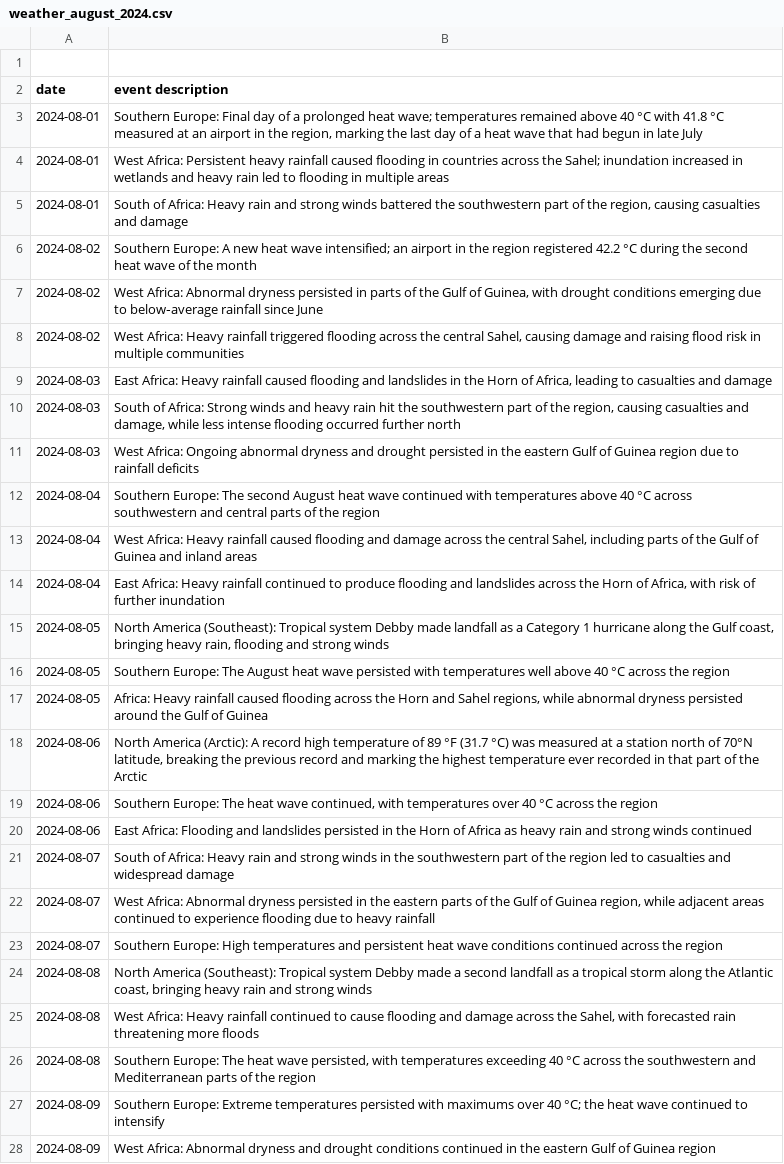
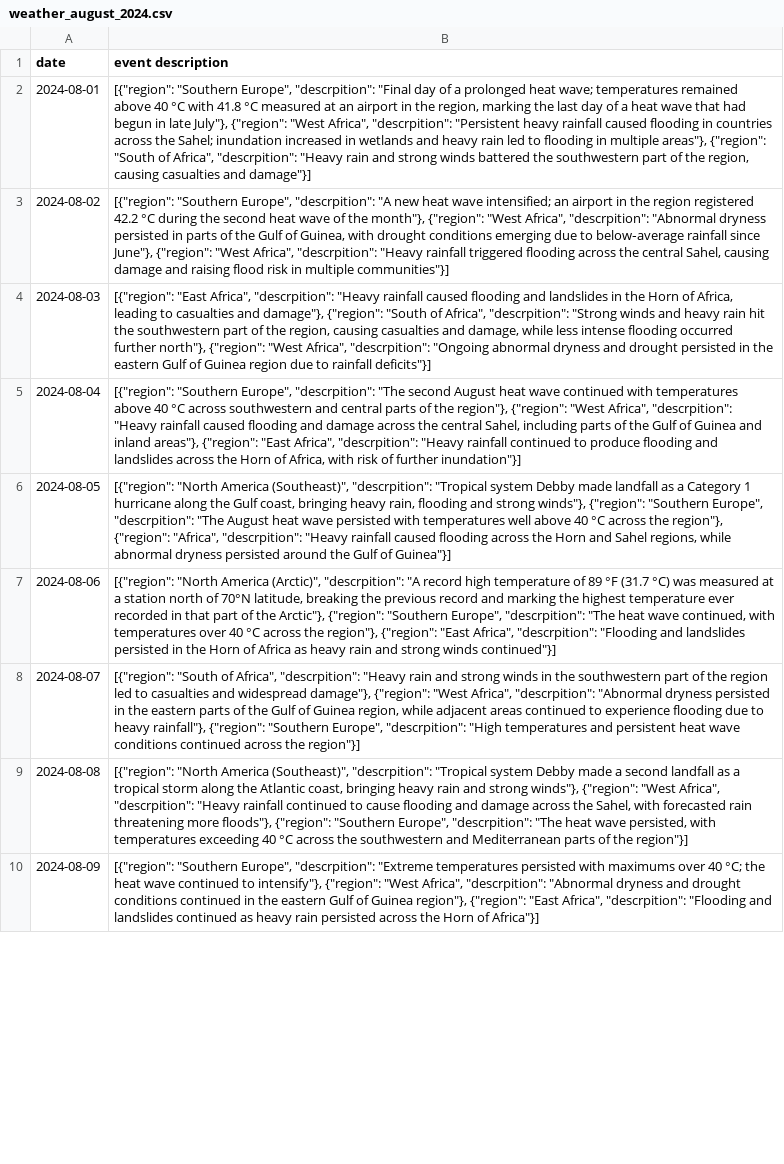
Before and after one commit to rkomu/WeatherForcastLLMUsingERA5_HRM_Llama, a CSV file: dataset/weather/weather_august_2024.csv, drawn as a sheet; only a part is shown; removed rows and columns are numbered as before the commit, all else as after; the diff covers the shown part only; the diff names each change by its address in the sheet, - before the commit and + after, or states it on an @@ line.

```diff
--- a/dataset/weather/weather_august_2024.csv
+++ b/dataset/weather/weather_august_2024.csv
-row 1: (empty)
-B2 (event description): Southern Europe: Final day of a prolonged heat wave; temperatures remained above 40 °C with 41.8 °C measured at an airport in the region, marking the last day of a heat wave that had begun in late July
+B2 (event description): [{"region": "Southern Europe", "descrpition": "Final day of a prolonged heat wave; temperatures remained above 40 °C with 41.8 °C measured at an airport in the region, marking the last day of a heat wave that had begun in late July"}, {"region": "West Africa", "descrpition": "Persistent heavy rainfall caused flooding in countries across the Sahel; inundation increased in wetlands and heavy rain led to flooding in multiple areas"}, {"region": "South of Africa", "descrpition": "Heavy rain and strong winds battered the southwestern part of the region, causing casualties and damage"}]
-row 4: 2024-08-01 | West Africa: Persistent heavy rainfall caused flooding in countries across the Sahel; inundation increased in wetlands and heavy rain led to flooding in multiple areas
-row 5: 2024-08-01 | South of Africa: Heavy rain and strong winds battered the southwestern part of the region, causing casualties and damage
-B3 (event description): Southern Europe: A new heat wave intensified; an airport in the region registered 42.2 °C during the second heat wave of the month
+B3 (event description): [{"region": "Southern Europe", "descrpition": "A new heat wave intensified; an airport in the region registered 42.2 °C during the second heat wave of the month"}, {"region": "West Africa", "descrpition": "Abnormal dryness persisted in parts of the Gulf of Guinea, with drought conditions emerging due to below‑average rainfall since June"}, {"region": "West Africa", "descrpition": "Heavy rainfall triggered flooding across the central Sahel, causing damage and raising flood risk in multiple communities"}]
-row 7: 2024-08-02 | West Africa: Abnormal dryness persisted in parts of the Gulf of Guinea, with drought conditions emerging due to below‑average rainfall since June
-row 8: 2024-08-02 | West Africa: Heavy rainfall triggered flooding across the central Sahel, causing damage and raising flood risk in multiple communities
-B4 (event description): East Africa: Heavy rainfall caused flooding and landslides in the Horn of Africa, leading to casualties and damage
+B4 (event description): [{"region": "East Africa", "descrpition": "Heavy rainfall caused flooding and landslides in the Horn of Africa, leading to casualties and damage"}, {"region": "South of Africa", "descrpition": "Strong winds and heavy rain hit the southwestern part of the region, causing casualties and damage, while less intense flooding occurred further north"}, {"region": "West Africa", "descrpition": "Ongoing abnormal dryness and drought persisted in the eastern Gulf of Guinea region due to rainfall deficits"}]
-row 10: 2024-08-03 | South of Africa: Strong winds and heavy rain hit the southwestern part of the region, causing casualties and damage, while less intense flooding occurred further north
-row 11: 2024-08-03 | West Africa: Ongoing abnormal dryness and drought persisted in the eastern Gulf of Guinea region due to rainfall deficits
-B5 (event description): Southern Europe: The second August heat wave continued with temperatures above 40 °C across southwestern and central parts of the region
+B5 (event description): [{"region": "Southern Europe", "descrpition": "The second August heat wave continued with temperatures above 40 °C across southwestern and central parts of the region"}, {"region": "West Africa", "descrpition": "Heavy rainfall caused flooding and damage across the central Sahel, including parts of the Gulf of Guinea and inland areas"}, {"region": "East Africa", "descrpition": "Heavy rainfall continued to produce flooding and landslides across the Horn of Africa, with risk of further inundation"}]
-row 13: 2024-08-04 | West Africa: Heavy rainfall caused flooding and damage across the central Sahel, including parts of the Gulf of Guinea and inland areas
-row 14: 2024-08-04 | East Africa: Heavy rainfall continued to produce flooding and landslides across the Horn of Africa, with risk of further inundation
-B6 (event description): North America (Southeast): Tropical system Debby made landfall as a Category 1 hurricane along the Gulf coast, bringing heavy rain, flooding and strong winds
+B6 (event description): [{"region": "North America (Southeast)", "descrpition": "Tropical system Debby made landfall as a Category 1 hurricane along the Gulf coast, bringing heavy rain, flooding and strong winds"}, {"region": "Southern Europe", "descrpition": "The August heat wave persisted with temperatures well above 40 °C across the region"}, {"region": "Africa", "descrpition": "Heavy rainfall caused flooding across the Horn and Sahel regions, while abnormal dryness persisted around the Gulf of Guinea"}]
-row 16: 2024-08-05 | Southern Europe: The August heat wave persisted with temperatures well above 40 °C across the region
-row 17: 2024-08-05 | Africa: Heavy rainfall caused flooding across the Horn and Sahel regions, while abnormal dryness persisted around the Gulf of Guinea
-B7 (event description): North America (Arctic): A record high temperature of 89 °F (31.7 °C) was measured at a station north of 70°N latitude, breaking the previous record and marking the highest temperature ever recorded in that part of the Arctic
+B7 (event description): [{"region": "North America (Arctic)", "descrpition": "A record high temperature of 89 °F (31.7 °C) was measured at a station north of 70°N latitude, breaking the previous record and marking the highest temperature ever recorded in that part of the Arctic"}, {"region": "Southern Europe", "descrpition": "The heat wave continued, with temperatures over 40 °C across the region"}, {"region": "East Africa", "descrpition": "Flooding and landslides persisted in the Horn of Africa as heavy rain and strong winds continued"}]
-row 19: 2024-08-06 | Southern Europe: The heat wave continued, with temperatures over 40 °C across the region
-row 20: 2024-08-06 | East Africa: Flooding and landslides persisted in the Horn of Africa as heavy rain and strong winds continued
-B8 (event description): South of Africa: Heavy rain and strong winds in the southwestern part of the region led to casualties and widespread damage
+B8 (event description): [{"region": "South of Africa", "descrpition": "Heavy rain and strong winds in the southwestern part of the region led to casualties and widespread damage"}, {"region": "West Africa", "descrpition": "Abnormal dryness persisted in the eastern parts of the Gulf of Guinea region, while adjacent areas continued to experience flooding due to heavy rainfall"}, {"region": "Southern Europe", "descrpition": "High temperatures and persistent heat wave conditions continued across the region"}]
-row 22: 2024-08-07 | West Africa: Abnormal dryness persisted in the eastern parts of the Gulf of Guinea region, while adjacent areas continued to experience flooding due to heavy rainfall
-row 23: 2024-08-07 | Southern Europe: High temperatures and persistent heat wave conditions continued across the region
-B9 (event description): North America (Southeast): Tropical system Debby made a second landfall as a tropical storm along the Atlantic coast, bringing heavy rain and strong winds
+B9 (event description): [{"region": "North America (Southeast)", "descrpition": "Tropical system Debby made a second landfall as a tropical storm along the Atlantic coast, bringing heavy rain and strong winds"}, {"region": "West Africa", "descrpition": "Heavy rainfall continued to cause flooding and damage across the Sahel, with forecasted rain threatening more floods"}, {"region": "Southern Europe", "descrpition": "The heat wave persisted, with temperatures exceeding 40 °C across the southwestern and Mediterranean parts of the region"}]
-row 25: 2024-08-08 | West Africa: Heavy rainfall continued to cause flooding and damage across the Sahel, with forecasted rain threatening more floods
-row 26: 2024-08-08 | Southern Europe: The heat wave persisted, with temperatures exceeding 40 °C across the southwestern and Mediterranean parts of the region
-B10 (event description): Southern Europe: Extreme temperatures persisted with maximums over 40 °C; the heat wave continued to intensify
+B10 (event description): [{"region": "Southern Europe", "descrpition": "Extreme temperatures persisted with maximums over 40 °C; the heat wave continued to intensify"}, {"region": "West Africa", "descrpition": "Abnormal dryness and drought conditions continued in the eastern Gulf of Guinea region"}, {"region": "East Africa", "descrpition": "Flooding and landslides continued as heavy rain persisted across the Horn of Africa"}]
-row 28: 2024-08-09 | West Africa: Abnormal dryness and drought conditions continued in the eastern Gulf of Guinea region
```
Also changed, not shown: 45 removed rows and 22 edited cells elsewhere in this file, dataset/weather/weather_april_2024.csv, dataset/weather/weather_febuary_2024.csv, 13 other files.
